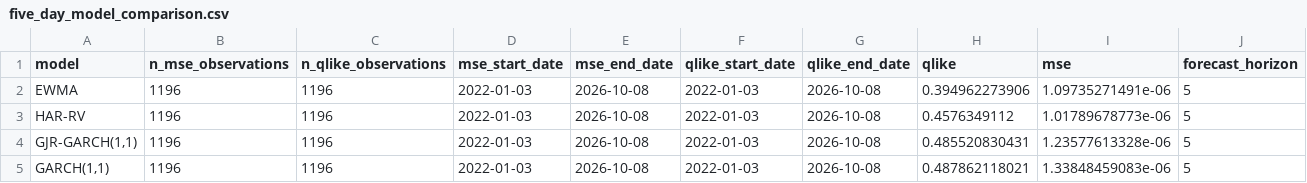
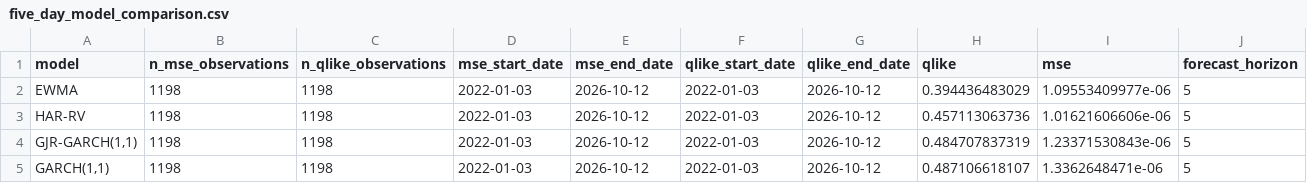
Before and after one commit to quantababy/VolatilityForge, a CSV file: reports/five_day_model_comparison.csv, drawn as a sheet.

```diff
--- a/reports/five_day_model_comparison.csv
+++ b/reports/five_day_model_comparison.csv
@@ -1,5 +1,5 @@
 model,n_mse_observations,n_qlike_observations,mse_start_date,mse_end_date,qlike_start_date,qlike_end_date,qlike,mse,forecast_horizon
-EWMA,1196,1196,2022-01-03,2026-10-08,2022-01-03,2026-10-08,0.394962273906,1.09735271491e-06,5
-HAR-RV,1196,1196,2022-01-03,2026-10-08,2022-01-03,2026-10-08,0.4576349112,1.01789678773e-06,5
-"GJR-GARCH(1,1)",1196,1196,2022-01-03,2026-10-08,2022-01-03,2026-10-08,0.485520830431,1.23577613328e-06,5
-"GARCH(1,1)",1196,1196,2022-01-03,2026-10-08,2022-01-03,2026-10-08,0.487862118021,1.33848459083e-06,5
+EWMA,1198,1198,2022-01-03,2026-10-12,2022-01-03,2026-10-12,0.394436483029,1.09553409977e-06,5
+HAR-RV,1198,1198,2022-01-03,2026-10-12,2022-01-03,2026-10-12,0.457113063736,1.01621606606e-06,5
+"GJR-GARCH(1,1)",1198,1198,2022-01-03,2026-10-12,2022-01-03,2026-10-12,0.484707837319,1.23371530843e-06,5
+"GARCH(1,1)",1198,1198,2022-01-03,2026-10-12,2022-01-03,2026-10-12,0.487106618107,1.3362648471e-06,5
```
Also changed, not shown: reports/dm_test_sensitivity.csv, reports/five_day_calibration.csv, 3 other files.
